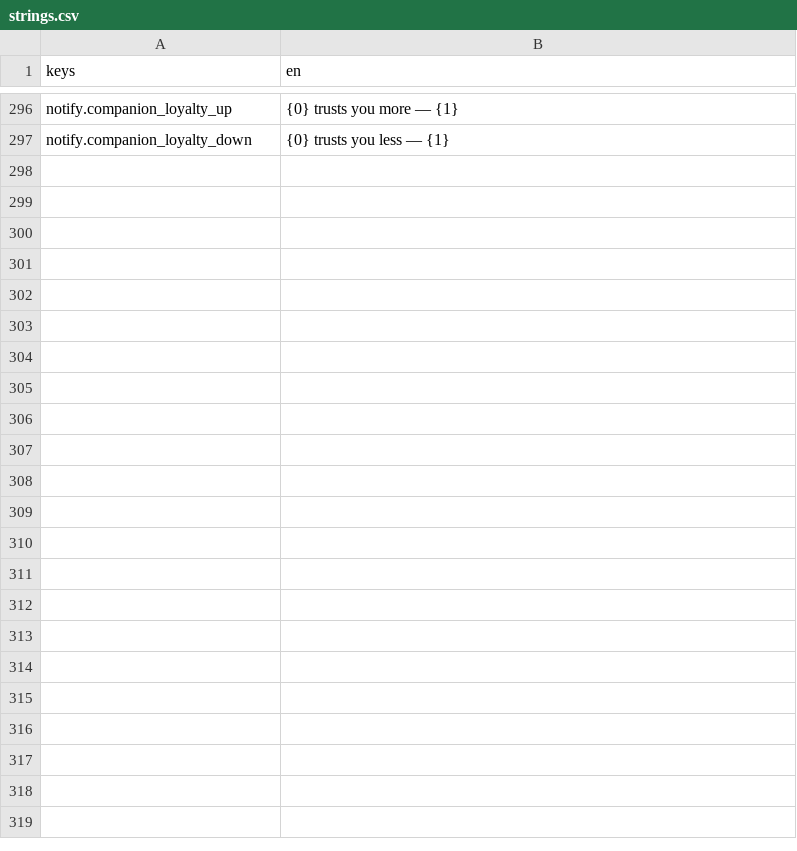
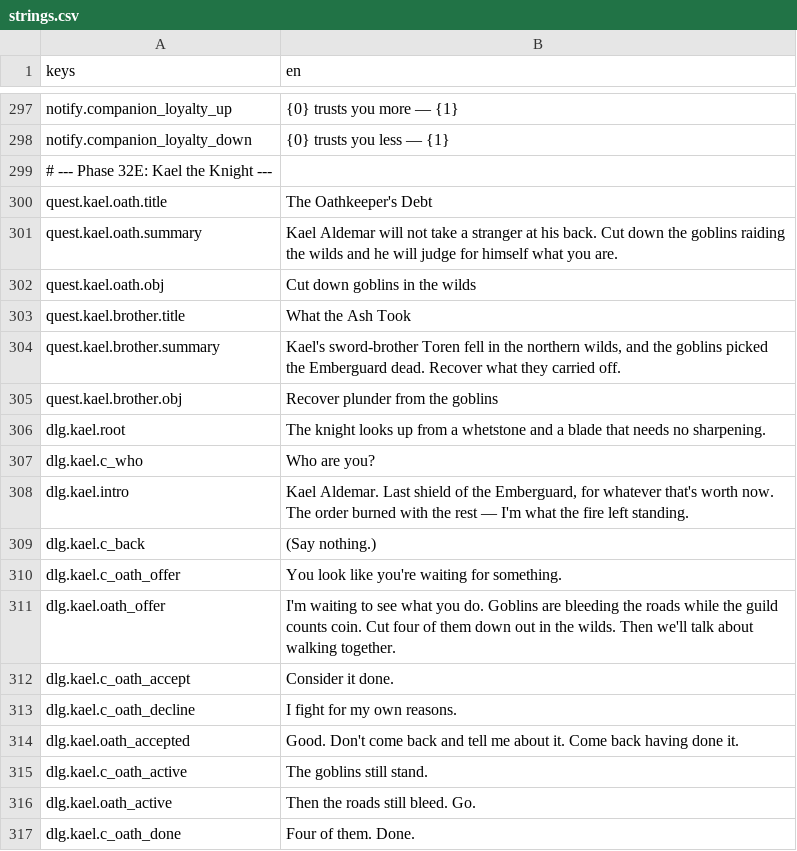
Before and after one commit to TharrosDev/EmberVale, a CSV file: data/locale/strings.csv, drawn as a sheet; only a part is shown, gaps mark what is left out; the diff covers the shown part only; the diff names each change by its address in the sheet, - before the commit and + after, or states it on an @@ line.

```diff
--- a/data/locale/strings.csv
+++ b/data/locale/strings.csv
+row 299: # --- Phase 32E: Kael the Knight ---
+row 300: quest.kael.oath.title | The Oathkeeper's Debt
+row 301: quest.kael.oath.summary | Kael Aldemar will not take a stranger at his back. Cut down the goblins raiding the wilds and he will judge for himself what you are.
+row 302: quest.kael.oath.obj | Cut down goblins in the wilds
+row 303: quest.kael.brother.title | What the Ash Took
+row 304: quest.kael.brother.summary | Kael's sword-brother Toren fell in the northern wilds, and the goblins picked the Emberguard dead. Recover what they carried off.
+row 305: quest.kael.brother.obj | Recover plunder from the goblins
+row 306: dlg.kael.root | The knight looks up from a whetstone and a blade that needs no sharpening.
+row 307: dlg.kael.c_who | Who are you?
+row 308: dlg.kael.intro | Kael Aldemar. Last shield of the Emberguard, for whatever that's worth now. The order burned with the rest — I'm what the fire left standing.
+row 309: dlg.kael.c_back | (Say nothing.)
+row 310: dlg.kael.c_oath_offer | You look like you're waiting for something.
+row 311: dlg.kael.oath_offer | I'm waiting to see what you do. Goblins are bleeding the roads while the guild counts coin. Cut four of them down out in the wilds. Then we'll talk about walking together.
+row 312: dlg.kael.c_oath_accept | Consider it done.
+row 313: dlg.kael.c_oath_decline | I fight for my own reasons.
+row 314: dlg.kael.oath_accepted | Good. Don't come back and tell me about it. Come back having done it.
+row 315: dlg.kael.c_oath_active | The goblins still stand.
+row 316: dlg.kael.oath_active | Then the roads still bleed. Go.
+row 317: dlg.kael.c_oath_done | Four of them. Done.
```
Also changed, not shown: 23 added rows elsewhere in this file, 14 other files.
